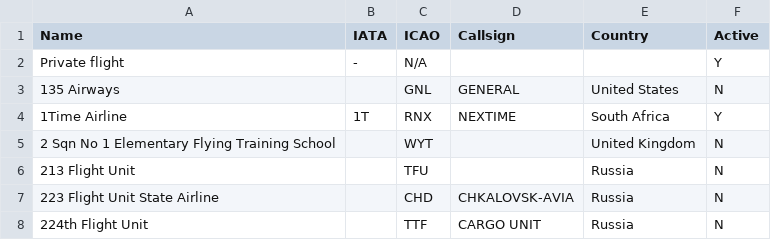
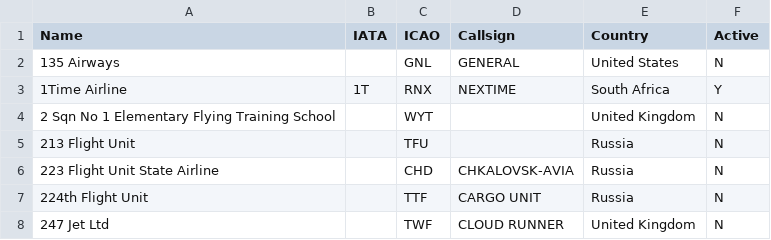
Before and after one commit to airplanes-live/tar1090, a CSV file: html/airlines/airlines.csv, drawn as a sheet; only a part is shown; the shorter side is filled out with more unchanged rows; the diff names each change by its address in the sheet, - before the commit and + after, or states it on an @@ line.

Commit message:
Remove private flight from db

```diff
--- a/html/airlines/airlines.csv
+++ b/html/airlines/airlines.csv
-row 2: Private flight | - | N/A |  |  | Y
```
